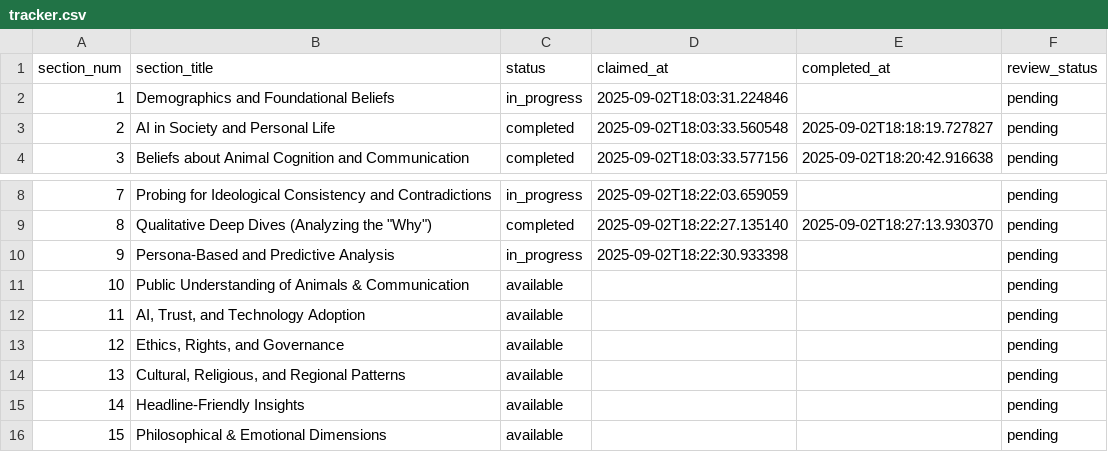
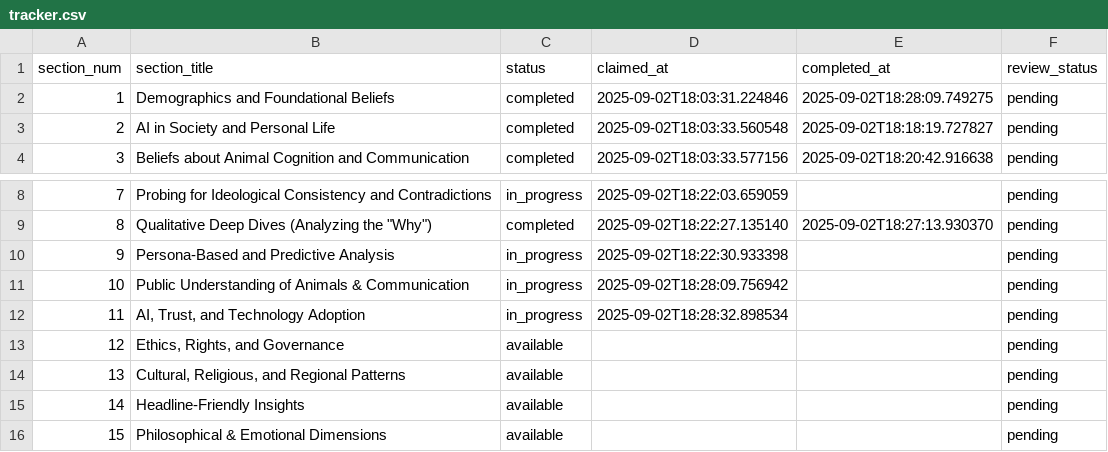
Before and after one commit to brandonjackson/global-dialogues, a CSV file: analysis_output/GD5/research/tracker.csv, drawn as a sheet; only a part is shown, gaps mark what is left out.

Commit message:
Complete Section 1 analysis: Demographics and Foundational Beliefs

```diff
--- a/analysis_output/GD5/research/tracker.csv
+++ b/analysis_output/GD5/research/tracker.csv
@@ -1,3 +1,3 @@
 section_num,section_title,status,claimed_at,completed_at,review_status
-1,Demographics and Foundational Beliefs,in_progress,2025-09-02T18:03:31.224846,,pending
+1,Demographics and Foundational Beliefs,completed,2025-09-02T18:03:31.224846,2025-09-02T18:28:09.749275,pending
 2,AI in Society and Personal Life,completed,2025-09-02T18:03:33.560548,2025-09-02T18:18:19.727827,pending
@@ -10,4 +10,4 @@ section_num,section_title,status,claimed_at,completed_at,review_status
 9,Persona-Based and Predictive Analysis,in_progress,2025-09-02T18:22:30.933398,,pending
-10,Public Understanding of Animals & Communication,available,,,pending
-11,"AI, Trust, and Technology Adoption",available,,,pending
+10,Public Understanding of Animals & Communication,in_progress,2025-09-02T18:28:09.756942,,pending
+11,"AI, Trust, and Technology Adoption",in_progress,2025-09-02T18:28:32.898534,,pending
 12,"Ethics, Rights, and Governance",available,,,pending
```
Also changed, not shown: 1 other file.
